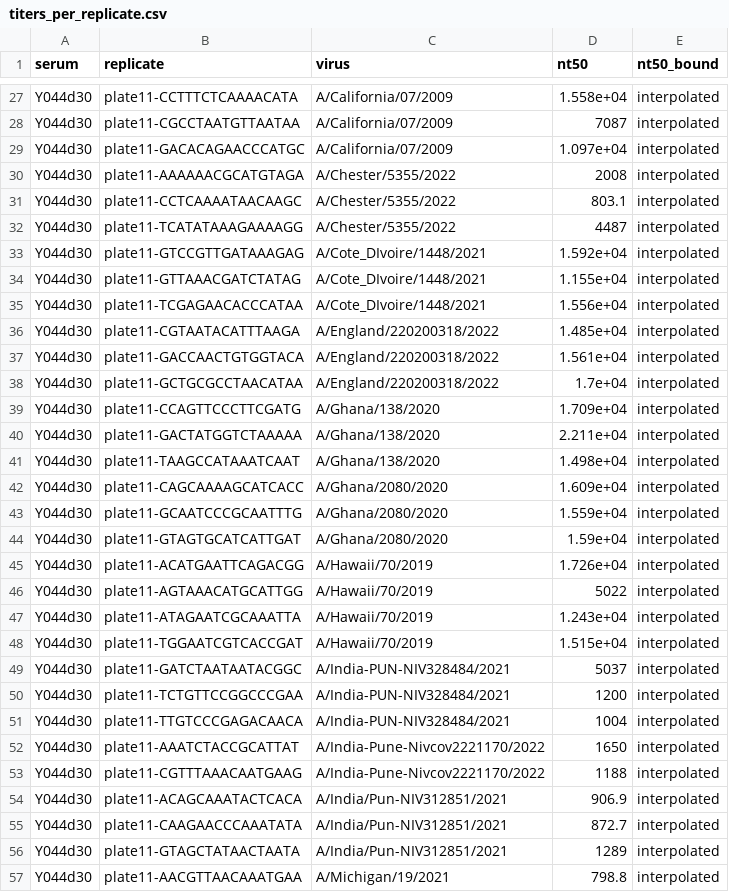
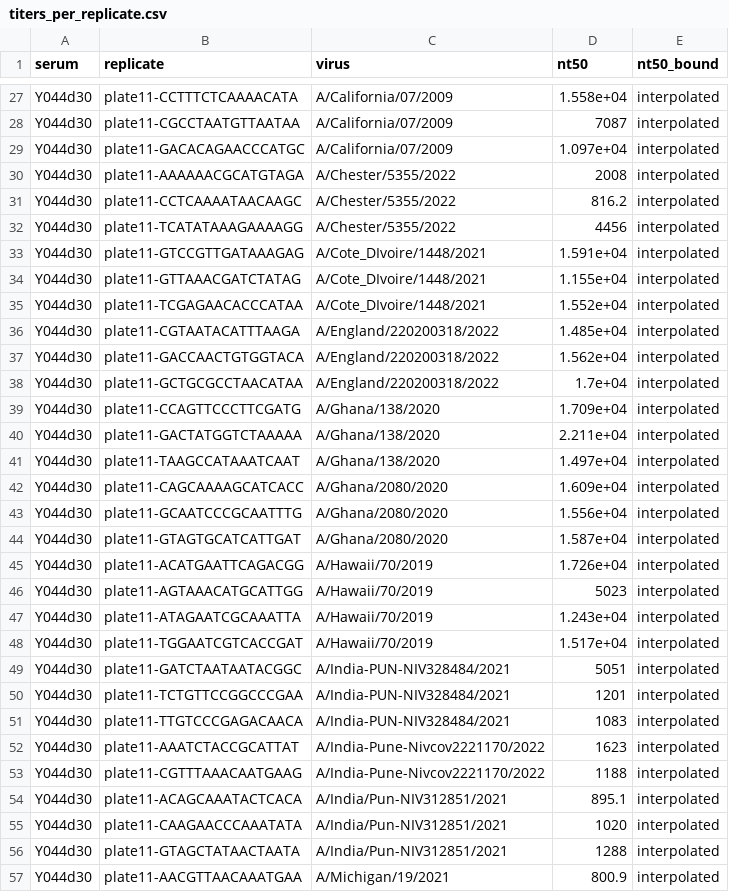
Before and after one commit to jbloomlab/seqneut-pipeline, a CSV file: test_example/results/sera/Y044d30/titers_per_replicate.csv, drawn as a sheet; only a part is shown, gaps mark what is left out; the diff covers the shown part only.

```diff
--- a/test_example/results/sera/Y044d30/titers_per_replicate.csv
+++ b/test_example/results/sera/Y044d30/titers_per_replicate.csv
@@ -30,9 +30,9 @@ Y044d30,plate11-GACACAGAACCCATGC,A/California/07/2009,1.097e+04,interpolated
 Y044d30,plate11-AAAAAACGCATGTAGA,A/Chester/5355/2022,2008,interpolated
-Y044d30,plate11-CCTCAAAATAACAAGC,A/Chester/5355/2022,803.1,interpolated
-Y044d30,plate11-TCATATAAAGAAAAGG,A/Chester/5355/2022,4487,interpolated
-Y044d30,plate11-GTCCGTTGATAAAGAG,A/Cote_DIvoire/1448/2021,1.592e+04,interpolated
+Y044d30,plate11-CCTCAAAATAACAAGC,A/Chester/5355/2022,816.2,interpolated
+Y044d30,plate11-TCATATAAAGAAAAGG,A/Chester/5355/2022,4456,interpolated
+Y044d30,plate11-GTCCGTTGATAAAGAG,A/Cote_DIvoire/1448/2021,1.591e+04,interpolated
 Y044d30,plate11-GTTAAACGATCTATAG,A/Cote_DIvoire/1448/2021,1.155e+04,interpolated
-Y044d30,plate11-TCGAGAACACCCATAA,A/Cote_DIvoire/1448/2021,1.556e+04,interpolated
+Y044d30,plate11-TCGAGAACACCCATAA,A/Cote_DIvoire/1448/2021,1.552e+04,interpolated
 Y044d30,plate11-CGTAATACATTTAAGA,A/England/220200318/2022,1.485e+04,interpolated
-Y044d30,plate11-GACCAACTGTGGTACA,A/England/220200318/2022,1.561e+04,interpolated
+Y044d30,plate11-GACCAACTGTGGTACA,A/England/220200318/2022,1.562e+04,interpolated
 Y044d30,plate11-GCTGCGCCTAACATAA,A/England/220200318/2022,1.7e+04,interpolated
@@ -40,18 +40,18 @@ Y044d30,plate11-CCAGTTCCCTTCGATG,A/Ghana/138/2020,1.709e+04,interpolated
 Y044d30,plate11-GACTATGGTCTAAAAA,A/Ghana/138/2020,2.211e+04,interpolated
-Y044d30,plate11-TAAGCCATAAATCAAT,A/Ghana/138/2020,1.498e+04,interpolated
+Y044d30,plate11-TAAGCCATAAATCAAT,A/Ghana/138/2020,1.497e+04,interpolated
 Y044d30,plate11-CAGCAAAAGCATCACC,A/Ghana/2080/2020,1.609e+04,interpolated
-Y044d30,plate11-GCAATCCCGCAATTTG,A/Ghana/2080/2020,1.559e+04,interpolated
-Y044d30,plate11-GTAGTGCATCATTGAT,A/Ghana/2080/2020,1.59e+04,interpolated
+Y044d30,plate11-GCAATCCCGCAATTTG,A/Ghana/2080/2020,1.556e+04,interpolated
+Y044d30,plate11-GTAGTGCATCATTGAT,A/Ghana/2080/2020,1.587e+04,interpolated
 Y044d30,plate11-ACATGAATTCAGACGG,A/Hawaii/70/2019,1.726e+04,interpolated
-Y044d30,plate11-AGTAAACATGCATTGG,A/Hawaii/70/2019,5022,interpolated
+Y044d30,plate11-AGTAAACATGCATTGG,A/Hawaii/70/2019,5023,interpolated
 Y044d30,plate11-ATAGAATCGCAAATTA,A/Hawaii/70/2019,1.243e+04,interpolated
-Y044d30,plate11-TGGAATCGTCACCGAT,A/Hawaii/70/2019,1.515e+04,interpolated
-Y044d30,plate11-GATCTAATAATACGGC,A/India-PUN-NIV328484/2021,5037,interpolated
-Y044d30,plate11-TCTGTTCCGGCCCGAA,A/India-PUN-NIV328484/2021,1200,interpolated
-Y044d30,plate11-TTGTCCCGAGACAACA,A/India-PUN-NIV328484/2021,1004,interpolated
-Y044d30,plate11-AAATCTACCGCATTAT,A/India-Pune-Nivcov2221170/2022,1650,interpolated
+Y044d30,plate11-TGGAATCGTCACCGAT,A/Hawaii/70/2019,1.517e+04,interpolated
+Y044d30,plate11-GATCTAATAATACGGC,A/India-PUN-NIV328484/2021,5051,interpolated
+Y044d30,plate11-TCTGTTCCGGCCCGAA,A/India-PUN-NIV328484/2021,1201,interpolated
+Y044d30,plate11-TTGTCCCGAGACAACA,A/India-PUN-NIV328484/2021,1083,interpolated
+Y044d30,plate11-AAATCTACCGCATTAT,A/India-Pune-Nivcov2221170/2022,1623,interpolated
 Y044d30,plate11-CGTTTAAACAATGAAG,A/India-Pune-Nivcov2221170/2022,1188,interpolated
-Y044d30,plate11-ACAGCAAATACTCACA,A/India/Pun-NIV312851/2021,906.9,interpolated
-Y044d30,plate11-CAAGAACCCAAATATA,A/India/Pun-NIV312851/2021,872.7,interpolated
-Y044d30,plate11-GTAGCTATAACTAATA,A/India/Pun-NIV312851/2021,1289,interpolated
-Y044d30,plate11-AACGTTAACAAATGAA,A/Michigan/19/2021,798.8,interpolated
+Y044d30,plate11-ACAGCAAATACTCACA,A/India/Pun-NIV312851/2021,895.1,interpolated
+Y044d30,plate11-CAAGAACCCAAATATA,A/India/Pun-NIV312851/2021,1020,interpolated
+Y044d30,plate11-GTAGCTATAACTAATA,A/India/Pun-NIV312851/2021,1288,interpolated
+Y044d30,plate11-AACGTTAACAAATGAA,A/Michigan/19/2021,800.9,interpolated
```
Also changed, not shown: 27 edited cells elsewhere in this file, test_example/results/sera/M099d0/titers_per_replicate.csv, test_example/results/sera/M099d30/titers_per_replicate.csv, 15 other files.
